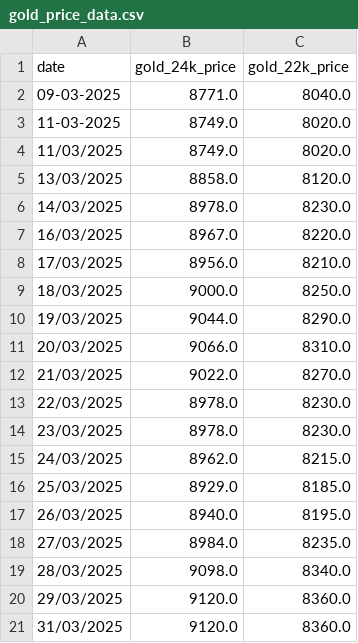
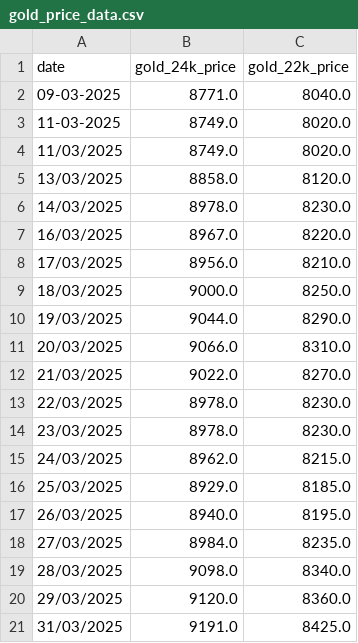
Before and after one commit to senthilkumarimuth/metrices, a CSV file: data/gold_price_data.csv, drawn as a sheet.

```diff
--- a/data/gold_price_data.csv
+++ b/data/gold_price_data.csv
@@ -20,2 +20,2 @@ date,gold_24k_price,gold_22k_price
 29/03/2025,9120.0,8360.0
-31/03/2025,9120.0,8360.0
+31/03/2025,9191.0,8425.0
```
Also changed, not shown: 3 other files.
